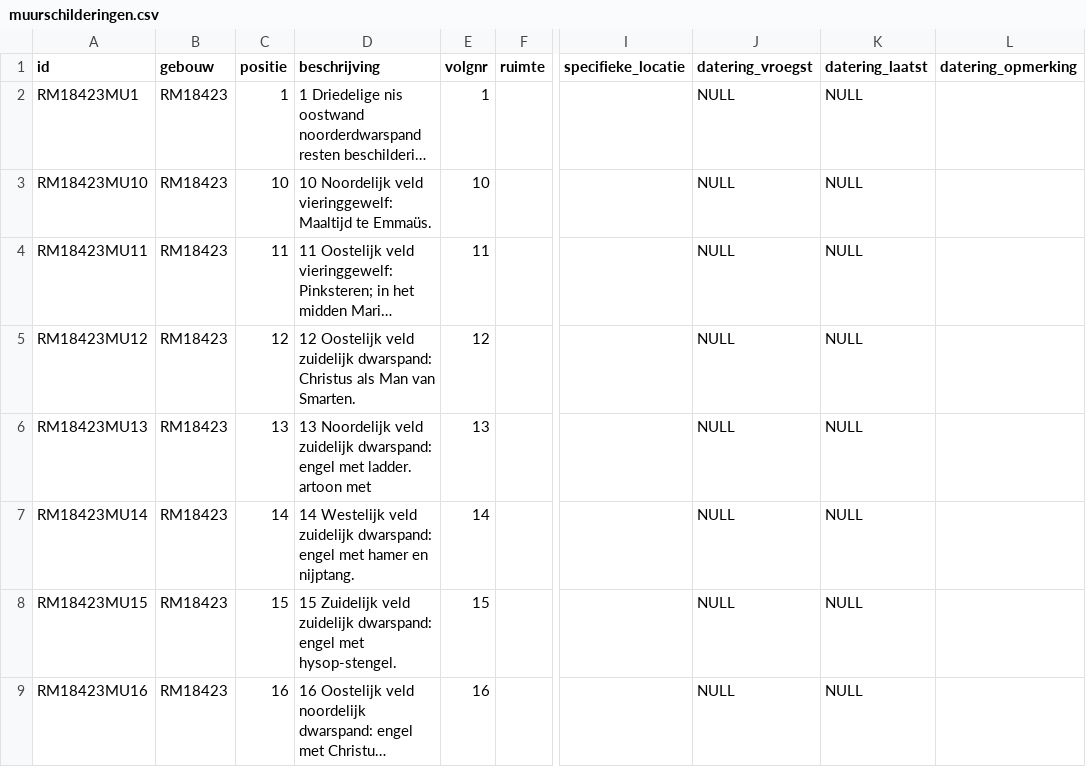
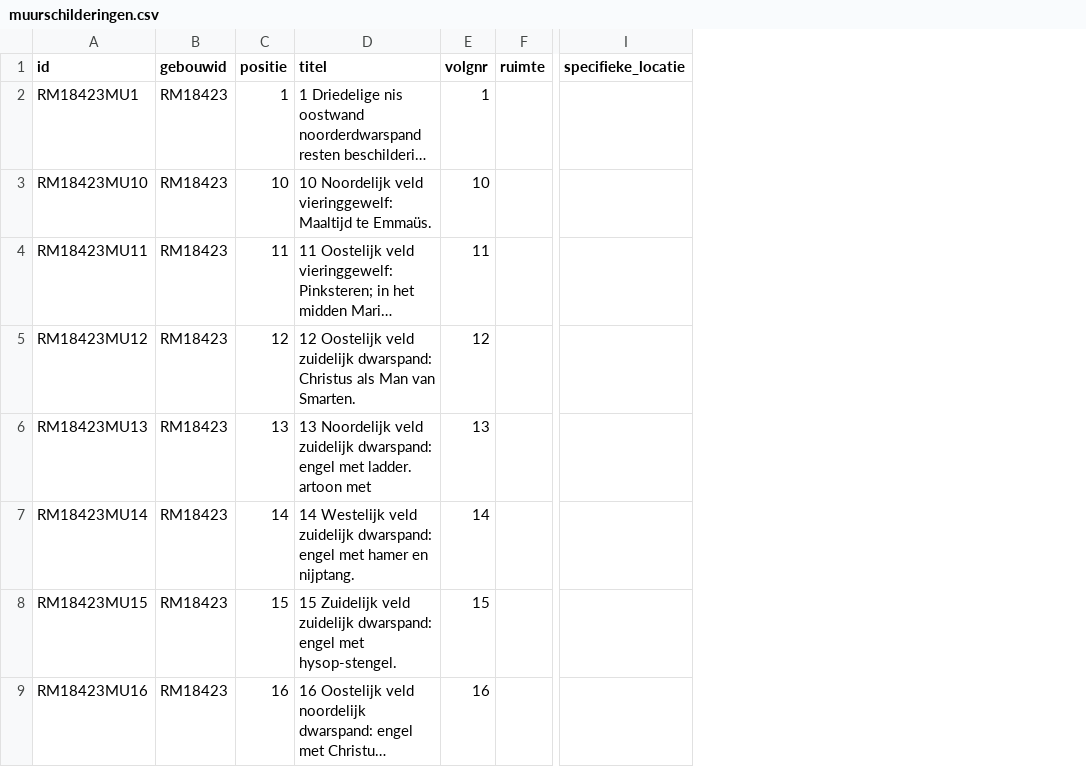
Before and after one commit to mmmenno/muurschilderingen, a CSV file: data/muurschilderingen.csv, drawn as a sheet; only a part is shown, gaps mark what is left out; long unchanged cells end in …; the diff names each change by its address in the sheet, - before the commit and + after, or states it on an @@ line.

```diff
--- a/data/muurschilderingen.csv
+++ b/data/muurschilderingen.csv
-column J (datering_vroegst), rows 2-9: all NULL
-column K (datering_laatst), rows 2-9: all NULL
-column L (datering_opmerking), empty
-B1: gebouw
+B1: gebouwid
-D1: beschrijving
+D1: titel
```
Also changed, not shown: data/afbeeldingen.csv, data/muurschilderingen-overzicht.csv, 3 other files.
